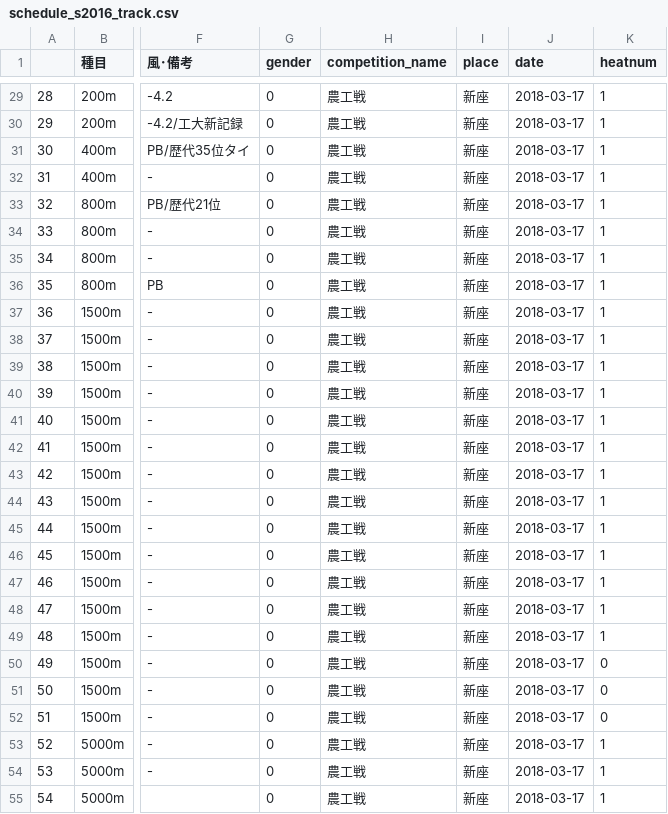
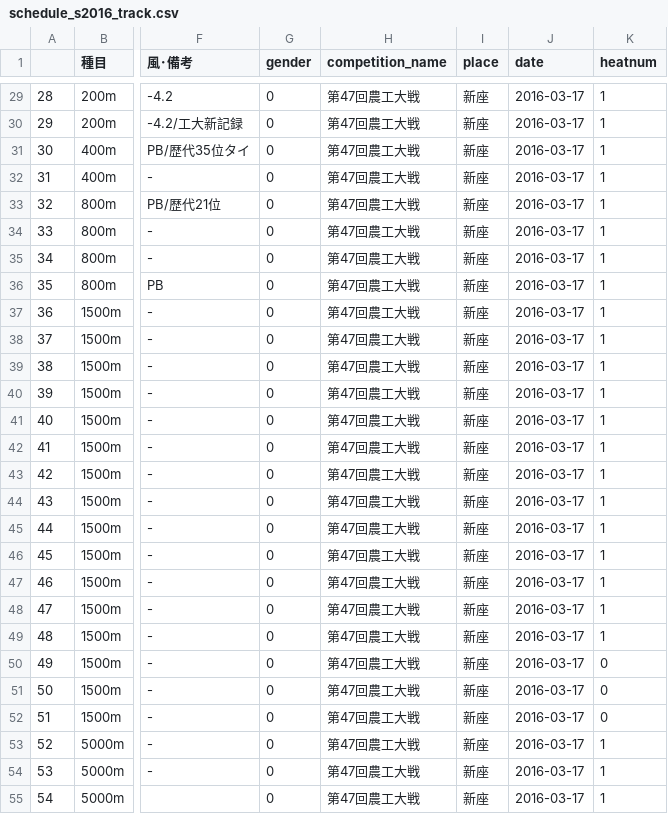
Before and after one commit to yukikatase/-python, a CSV file: Katase/schedule_s2016_track.csv, drawn as a sheet; only a part is shown, gaps mark what is left out; the diff covers the shown part only; the diff names each change by its address in the sheet, - before the commit and + after, or states it on an @@ line.

```diff
--- a/Katase/schedule_s2016_track.csv
+++ b/Katase/schedule_s2016_track.csv
-H29:H55 (competition_name): 農工戦
+H29:H55 (competition_name): 第47回農工大戦
-J29:J55 (date): 2018-03-17
+J29:J55 (date): 2016-03-17
```
Also changed, not shown: 110 edited cells elsewhere in this file, 5 other files.
